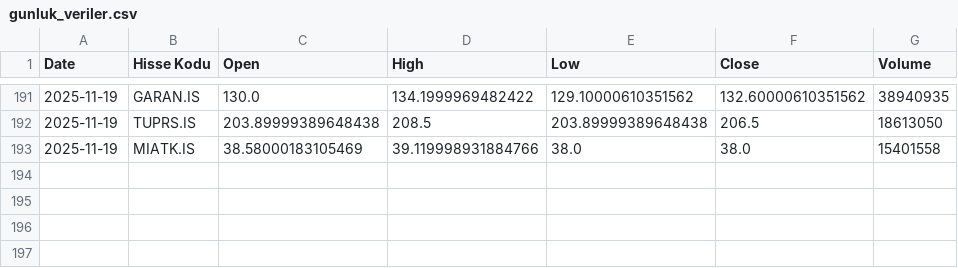
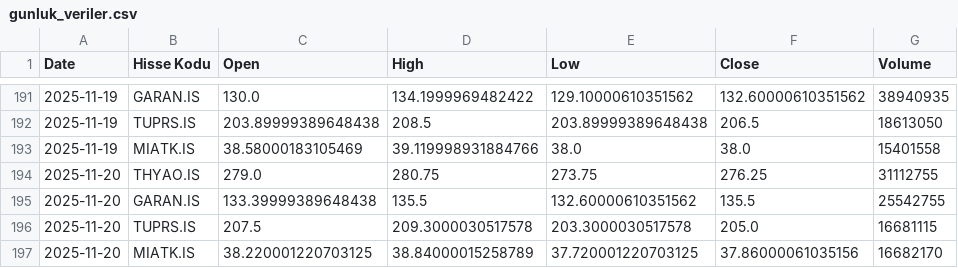
Before and after one commit to Semikgn/bist-data-tracker, a CSV file: gunluk_veriler.csv, drawn as a sheet; only a part is shown, gaps mark what is left out.

```diff
--- a/gunluk_veriler.csv
+++ b/gunluk_veriler.csv
@@ -193 +193,5 @@ Date,Hisse Kodu,Open,High,Low,Close,Volume
 2025-11-19,MIATK.IS,38.58000183105469,39.119998931884766,38.0,38.0,15401558
+2025-11-20,THYAO.IS,279.0,280.75,273.75,276.25,31112755
+2025-11-20,GARAN.IS,133.39999389648438,135.5,132.60000610351562,135.5,25542755
+2025-11-20,TUPRS.IS,207.5,209.3000030517578,203.3000030517578,205.0,16681115
+2025-11-20,MIATK.IS,38.220001220703125,38.84000015258789,37.720001220703125,37.86000061035156,16682170
```
